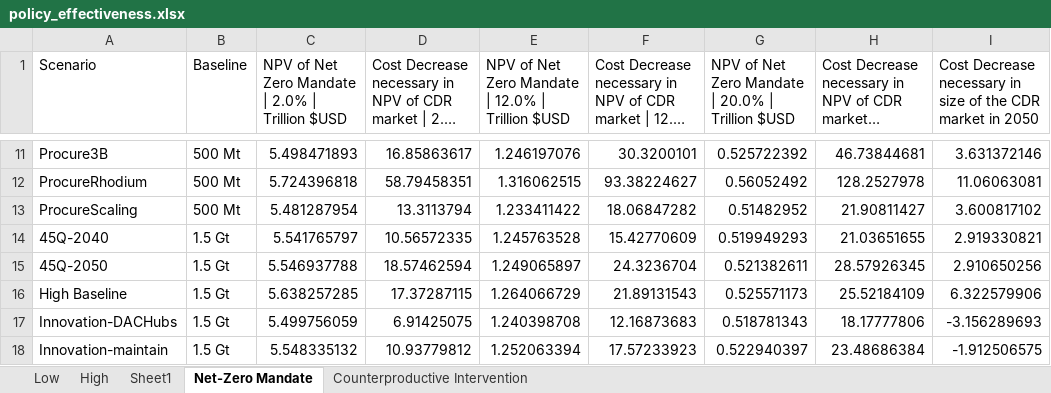
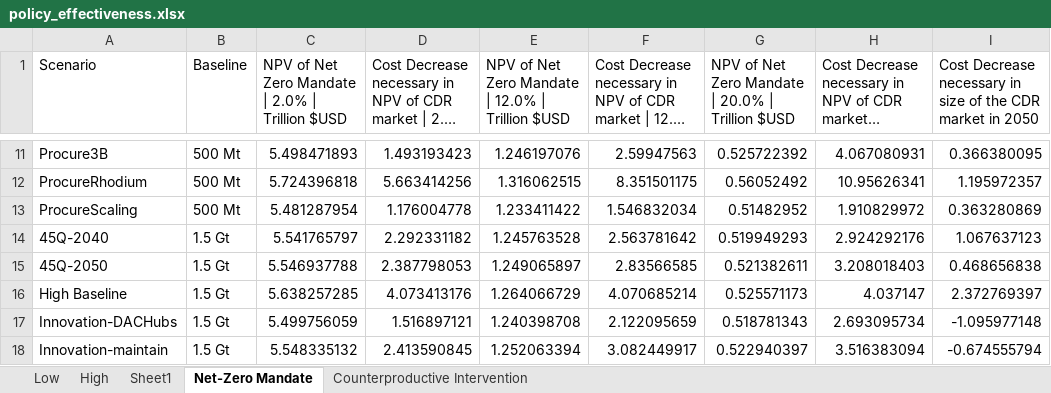
Before and after one commit to PEESEgroup/GCAM-CDR-policy, an Excel workbook: data/data_analysis/policy_effectiveness.xlsx, sheet Net-Zero Mandate, drawn as a sheet; only a part is shown, gaps mark what is left out; long unchanged cells end in …; values as stored, in another font and other column widths than the file's, no borders; charts and pictures and conditional formats not drawn; the diff covers the shown part only; the diff names each change by its address in the sheet, - before the commit and + after, or states it on an @@ line.

```diff
--- a/data/data_analysis/policy_effectiveness.xlsx (sheet Net-Zero Mandate)
+++ b/data/data_analysis/policy_effectiveness.xlsx (sheet Net-Zero Mandate)
-D11: 16.85863617
+D11: 1.493193423
-F11: 30.3200101
+F11: 2.59947563
-H11: 46.73844681
+H11: 4.067080931
-I11: 3.631372146
+I11: 0.366380095
-D12: 58.79458351
+D12: 5.663414256
-F12: 93.38224627
+F12: 8.351501175
-H12: 128.2527978
+H12: 10.95626341
-I12: 11.06063081
+I12: 1.195972357
-D13: 13.3113794
+D13: 1.176004778
-F13: 18.06847282
+F13: 1.546832034
-H13: 21.90811427
+H13: 1.910829972
-I13: 3.600817102
+I13: 0.363280869
-D14: 10.56572335
+D14: 2.292331182
-F14: 15.42770609
+F14: 2.563781642
-H14: 21.03651655
+H14: 2.924292176
-I14: 2.919330821
+I14: 1.067637123
-D15: 18.57462594
+D15: 2.387798053
-F15: 24.3236704
+F15: 2.83566585
-H15: 28.57926345
+H15: 3.208018403
-I15: 2.910650256
+I15: 0.468656838
-D16: 17.37287115
+D16: 4.073413176
-F16: 21.89131543
+F16: 4.070685214
-H16: 25.52184109
+H16: 4.037147
-I16: 6.322579906
+I16: 2.372769397
-D17: 6.91425075
+D17: 1.516897121
-F17: 12.16873683
+F17: 2.122095659
-H17: 18.17777806
+H17: 2.693095734
-I17: -3.156289693
+I17: -1.095977148
-D18: 10.93779812
+D18: 2.413590845
-F18: 17.57233923
+F18: 3.082449917
-H18: 23.48686384
+H18: 3.516383094
-I18: -1.912506575
+I18: -0.674555794
```
Also changed, not shown: 26 added rows, 26 removed rows and 72 edited cells elsewhere in this sheet, sheet Sheet1, charts or pictures, 10 other files.
